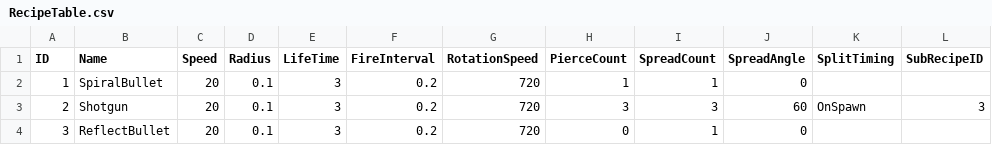
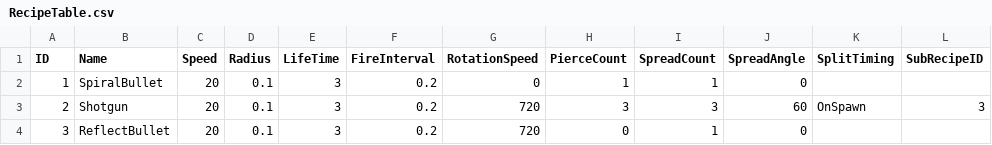
Before and after one commit to sorrowslee/DipanProj, a CSV file: DipanProj_Main/Assets/Data/RecipeTable.csv, drawn as a sheet; only a part is shown; the diff names each change by its address in the sheet, - before the commit and + after, or states it on an @@ line.

```diff
--- a/DipanProj_Main/Assets/Data/RecipeTable.csv
+++ b/DipanProj_Main/Assets/Data/RecipeTable.csv
-G2 (RotationSpeed): 720
+G2 (RotationSpeed): 0
```
Also changed, not shown: 8 other files.
